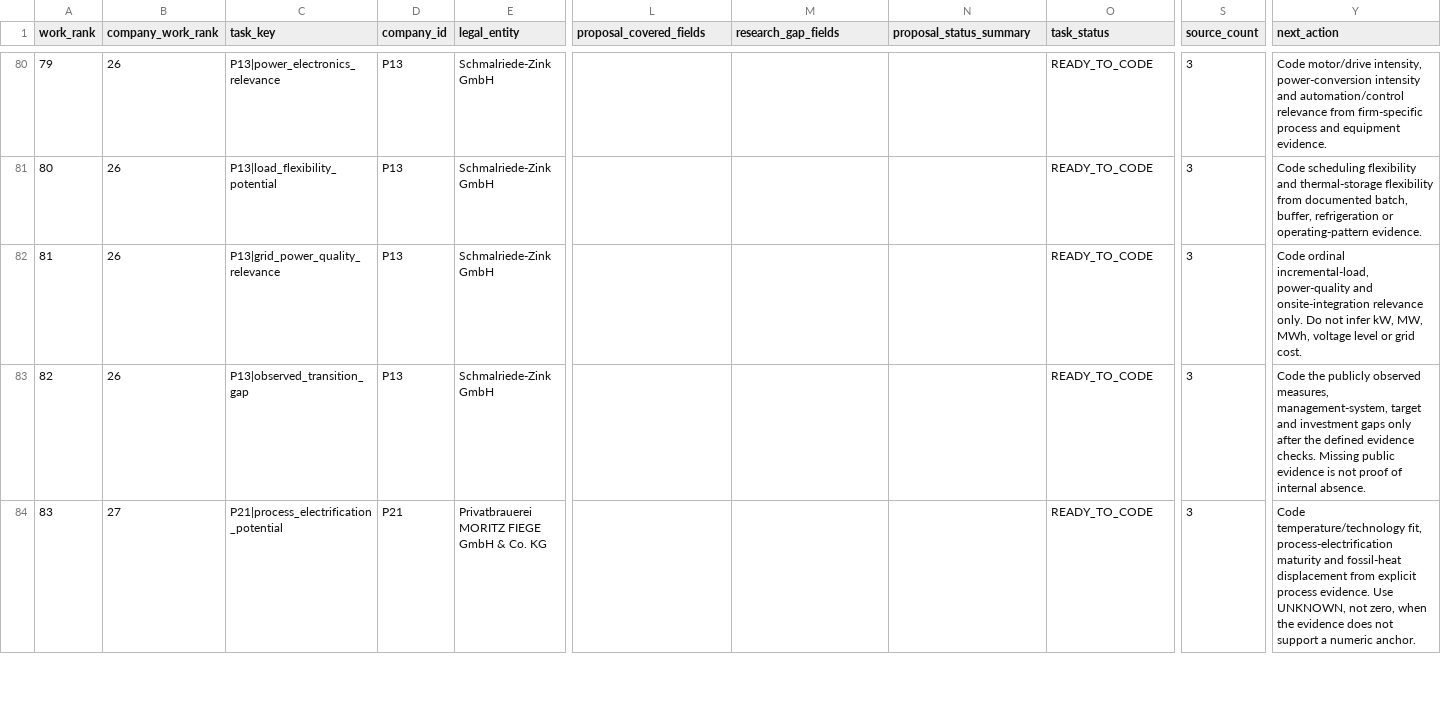
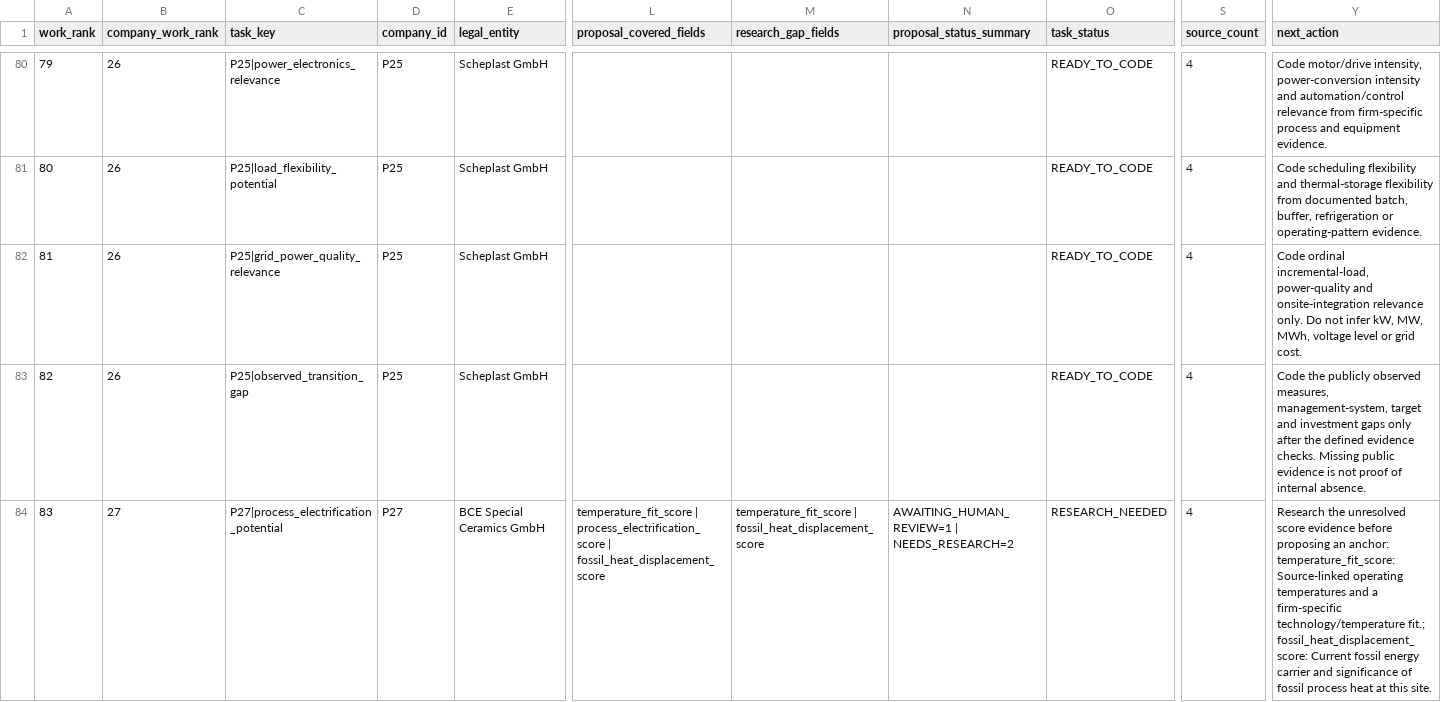
Before and after one commit to AnnaKolisnyk74/sme-etoi, a CSV file: outputs/score_work_queue.csv, drawn as a sheet; only a part is shown, gaps mark what is left out; the diff covers the shown part only; the diff names each change by its address in the sheet, - before the commit and + after, or states it on an @@ line.

Commit message:
Rank next coding companies by auditable documentary value and assess P21/P27 (#36)

```diff
--- a/outputs/score_work_queue.csv
+++ b/outputs/score_work_queue.csv
-C80 (task_key): P13|power_electronics_relevance
+C80 (task_key): P25|power_electronics_relevance
-D80:D83 (company_id): P13
+D80:D83 (company_id): P25
-E80:E83 (legal_entity): Schmalriede-Zink GmbH
+E80:E83 (legal_entity): Scheplast GmbH
-S80:S84 (source_count): 3
+S80:S84 (source_count): 4
-C81 (task_key): P13|load_flexibility_potential
+C81 (task_key): P25|load_flexibility_potential
-C82 (task_key): P13|grid_power_quality_relevance
+C82 (task_key): P25|grid_power_quality_relevance
-C83 (task_key): P13|observed_transition_gap
+C83 (task_key): P25|observed_transition_gap
-C84 (task_key): P21|process_electrification_potential
+C84 (task_key): P27|process_electrification_potential
-D84 (company_id): P21
+D84 (company_id): P27
-E84 (legal_entity): Privatbrauerei MORITZ FIEGE GmbH & Co. KG
+E84 (legal_entity): BCE Special Ceramics GmbH
-L84 (proposal_covered_fields): (empty)
+L84 (proposal_covered_fields): temperature_fit_score | process_electrification_score | fossil_heat_displacement_score
-M84 (research_gap_fields): (empty)
+M84 (research_gap_fields): temperature_fit_score | fossil_heat_displacement_score
-N84 (proposal_status_summary): (empty)
+N84 (proposal_status_summary): AWAITING_HUMAN_REVIEW=1 | NEEDS_RESEARCH=2
-O84 (task_status): READY_TO_CODE
+O84 (task_status): RESEARCH_NEEDED
-Y84 (next_action): Code temperature/technology fit, process-electrification maturity and fossil-heat displacement from explicit process evidence. Use UNKNOWN, not zero, when the evidence does not support a numeric anchor.
+Y84 (next_action): Research the unresolved score evidence before proposing an anchor: temperature_fit_score: Source-linked operating temperatures and a firm-specific technology/temperature fit.; fossil_heat_displacement_score: Current fossil energy carrier and significance of fossil process heat at this site.
```
Also changed, not shown: 95 edited cells elsewhere in this file, evidence/source_register.csv, outputs/opportunities.csv, 22 other files.
